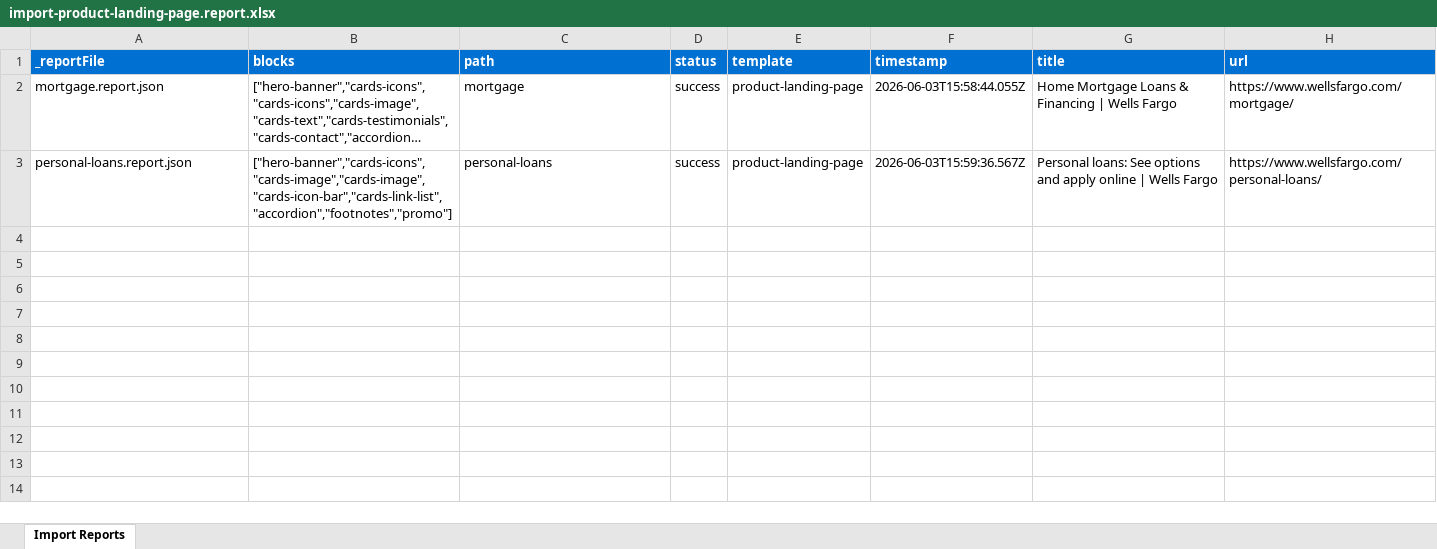
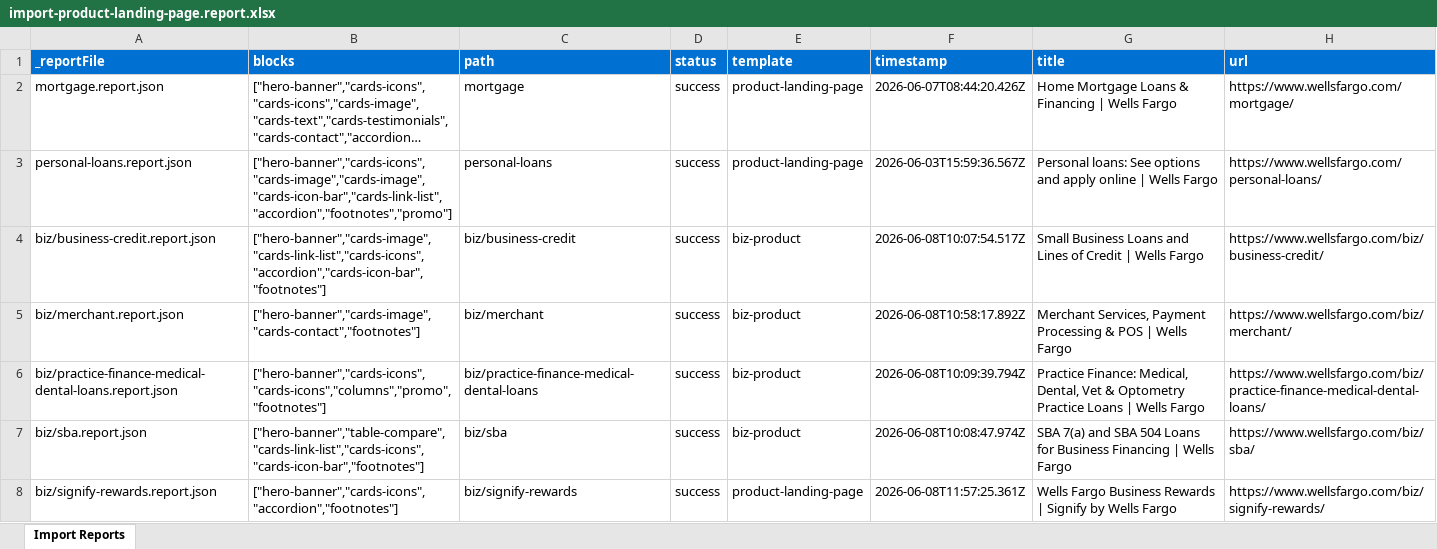
Before and after one commit to dichaudhary/wellsfargo, an Excel workbook: tools/importer/reports/import-product-landing-page.report.xlsx, sheet Import Reports, drawn as a sheet; long unchanged cells end in …; values as stored, in another font and other column widths than the file's, no borders; the diff names each change by its address in the sheet, - before the commit and + after, or states it on an @@ line.

Commit message:
Add 13 blocks, update importer
Automated migration updates generated by Experience Modernization Agent.

Changed files (52):
- blocks/accordion/accordion.css
- blocks/accordion/metadata.json
- blocks/cards-contact/cards-contact.css
- blocks/cards-contact/metadata.json
- blocks/cards-icon-bar/metadata.json
- blocks/cards-icons/metadata.json
- blocks/cards-image/cards-image.css
- blocks/cards-image/metadata.json
- blocks/cards-link-list/metadata.json
- blocks/cards-text/cards-text.css
- blocks/columns/metadata.json
- blocks/footnotes/metadata.json
- blocks/hero-banner-rsk/metadata.json
- blocks/promo/metadata.json
- blocks/sub-nav/metadata.json
- blocks/table-compare/metadata.json
- blocks/table-compare/table-compare.css
- blocks/table-compare/table-compare.js
- styles/brand.css
- styles/styles.css
- tools/importer/import-biz-product.bundle.js
- tools/importer/import-biz-product.js
- tools/importer/import-product-landing-page.bundle.js
- tools/importer/import-product-landing-page.js
- tools/importer/page-templates.json
- tools/importer/parsers/cards-icons.js
- tools/importer/parsers/cards-image.js
- tools/importer/parsers/cards-link-list.js
- tools/importer/parsers/cards-text.js
- tools/importer/parsers/columns.js
- tools/importer/parsers/promo.js
- tools/importer/parsers/table-compare.js
- tools/importer/reports/biz/business-credit.report.json
- tools/importer/reports/biz/merchant.report.json
- tools/importer/reports/biz/practice-finance-medical-dental-loans.report.json
- tools/importer/reports/biz/sba.report.json
- tools/importer/reports/biz/signify-rewards.report.json
- tools/importer/reports/import-biz-product.report.xlsx
- tools/importer/reports/import-h1test.report.xlsx
- tools/importer/reports/import-min.report.xlsx
- tools/importer/reports/import-noacc.report.xlsx
- tools/importer/reports/import-noci.report.xlsx
- tools/importer/reports/import-nofoot.report.xlsx
- tools/importer/reports/import-nohero.report.xlsx
- tools/importer/reports/import-nosec.report.xlsx
- tools/importer/reports/import-not.report.xlsx
- tools/importer/reports/import-product-landing-page.report.xlsx
- tools/importer/reports/import-septest.report.xlsx
- tools/importer/reports/import-test.report.xlsx
- tools/importer/reports/mortgage.report.json
- tools/importer/transformers/wellsfargo-cleanup.js
- tools/importer/urls-biz-product.txt

```diff
--- a/tools/importer/reports/import-product-landing-page.report.xlsx (sheet Import Reports)
+++ b/tools/importer/reports/import-product-landing-page.report.xlsx (sheet Import Reports)
-F2 (timestamp): 2026-06-03T15:58:44.055Z
+F2 (timestamp): 2026-06-07T08:44:20.426Z
+row 4: biz/business-credit.report.json | ["hero-banner","cards-image","cards-link-list","cards-icons","accordion","cards-icon-bar","footnotes"] | biz/business-credit | success | biz-product | 2026-06-08T10:07:54.517Z | Small Business Loans and Lines of Credit | Wells Fargo | https://www.wellsfargo.com/biz/business-credit/
+row 5: biz/merchant.report.json | ["hero-banner","cards-image","cards-contact","footnotes"] | biz/merchant | success | biz-product | 2026-06-08T10:58:17.892Z | Merchant Services, Payment Processing & POS | Wells Fargo | https://www.wellsfargo.com/biz/merchant/
+row 6: biz/practice-finance-medical-dental-loans.report.json | ["hero-banner","cards-icons","cards-icons","columns","promo","footnotes"] | biz/practice-finance-medical-dental-loans | success | biz-product | 2026-06-08T10:09:39.794Z | Practice Finance: Medical, Dental, Vet & Optometry Practice Loans | Wells Fargo | https://www.wellsfargo.com/biz/practice-finance-medical-dental-loans/
+row 7: biz/sba.report.json | ["hero-banner","table-compare","cards-link-list","cards-icons","cards-icon-bar","footnotes"] | biz/sba | success | biz-product | 2026-06-08T10:08:47.974Z | SBA 7(a) and SBA 504 Loans for Business Financing | Wells Fargo | https://www.wellsfargo.com/biz/sba/
+row 8: biz/signify-rewards.report.json | ["hero-banner","cards-icons","accordion","footnotes"] | biz/signify-rewards | success | product-landing-page | 2026-06-08T11:57:25.361Z | Wells Fargo Business Rewards | Signify by Wells Fargo | https://www.wellsfargo.com/biz/signify-rewards/
```
Also changed, not shown: 50 other files.
